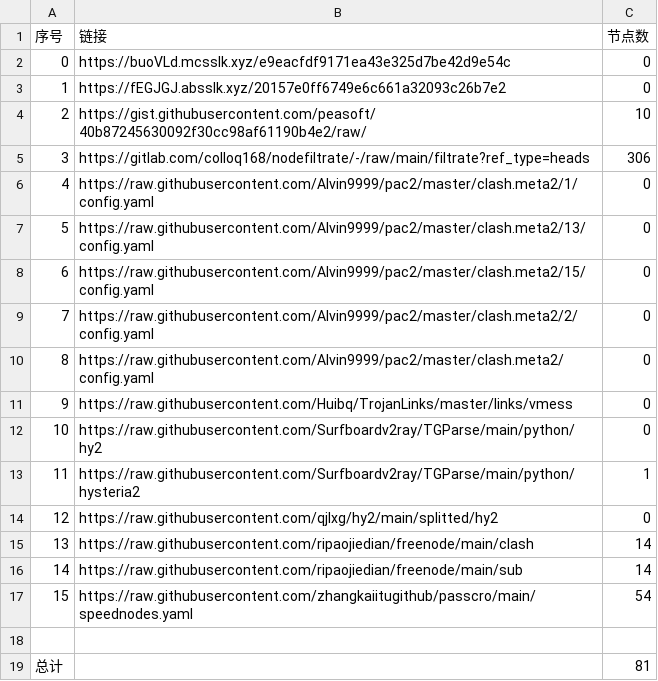
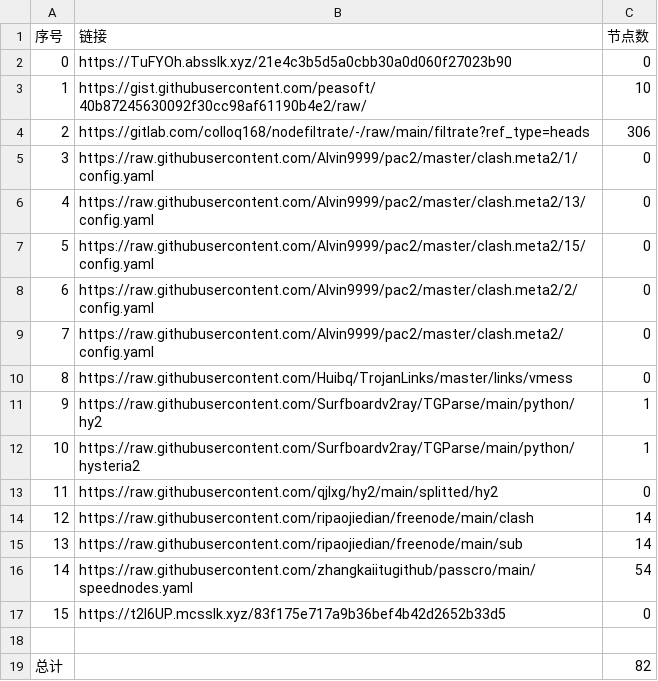
Before and after one commit to ohay5128/NoMoreWalls, a CSV file: list_result.csv, drawn as a sheet; removed rows and columns are numbered as before the commit, all else as after; the diff names each change by its address in the sheet, - before the commit and + after, or states it on an @@ line.

```diff
--- a/list_result.csv
+++ b/list_result.csv
-row 2: 0 | https://buoVLd.mcsslk.xyz/e9eacfdf9171ea43e325d7be42d9e54c | 0
@@ column A (序号) renumbered between rows 2 and 16 @@
-B2 (链接): https://fEGJGJ.absslk.xyz/20157e0ff6749e6c661a32093c26b7e2
+B2 (链接): https://TuFYOh.absslk.xyz/21e4c3b5d5a0cbb30a0d060f27023b90
-C11 (节点数): 0
+C11 (节点数): 1
+row 17: 15 | https://t2l6UP.mcsslk.xyz/83f175e717a9b36bef4b42d2652b33d5 | 0
-C19 (节点数): 81
+C19 (节点数): 82
```
Also changed, not shown: 7 other files.
